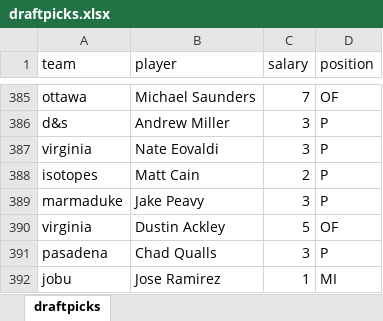
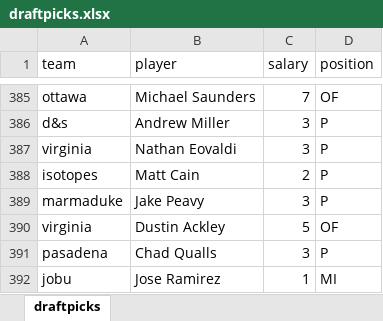
Before and after one commit to seanasdf/fantasy2015, an Excel workbook: draftpicks.xlsx, sheet draftpicks, drawn as a sheet; only a part is shown, gaps mark what is left out; values as stored, in another font and other column widths than the file's, no borders; the diff names each change by its address in the sheet, - before the commit and + after, or states it on an @@ line.

```diff
--- a/draftpicks.xlsx (sheet draftpicks)
+++ b/draftpicks.xlsx (sheet draftpicks)
-B387 (player): Nate Eovaldi
+B387 (player): Nathan Eovaldi
```
Also changed, not shown: 4 other files.
